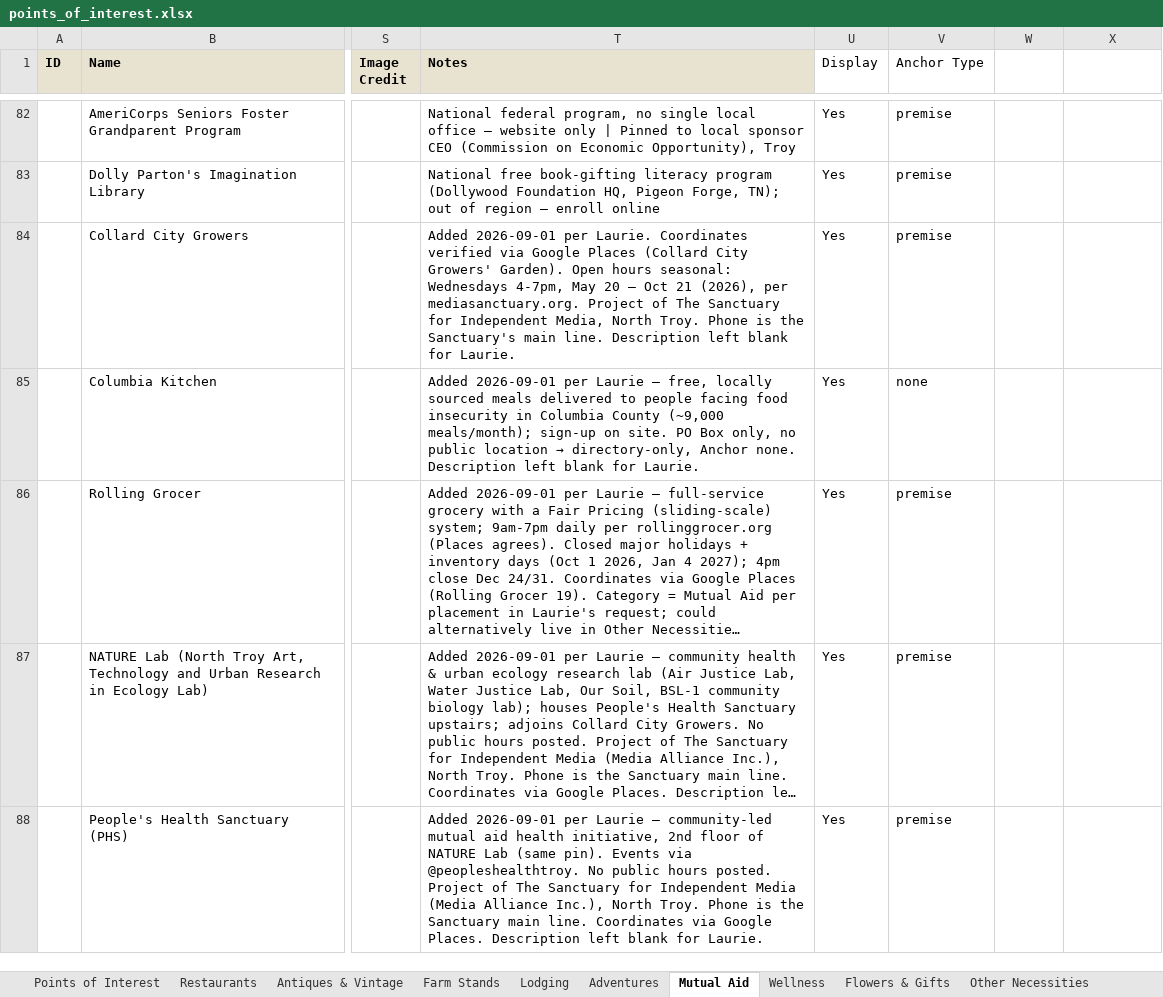
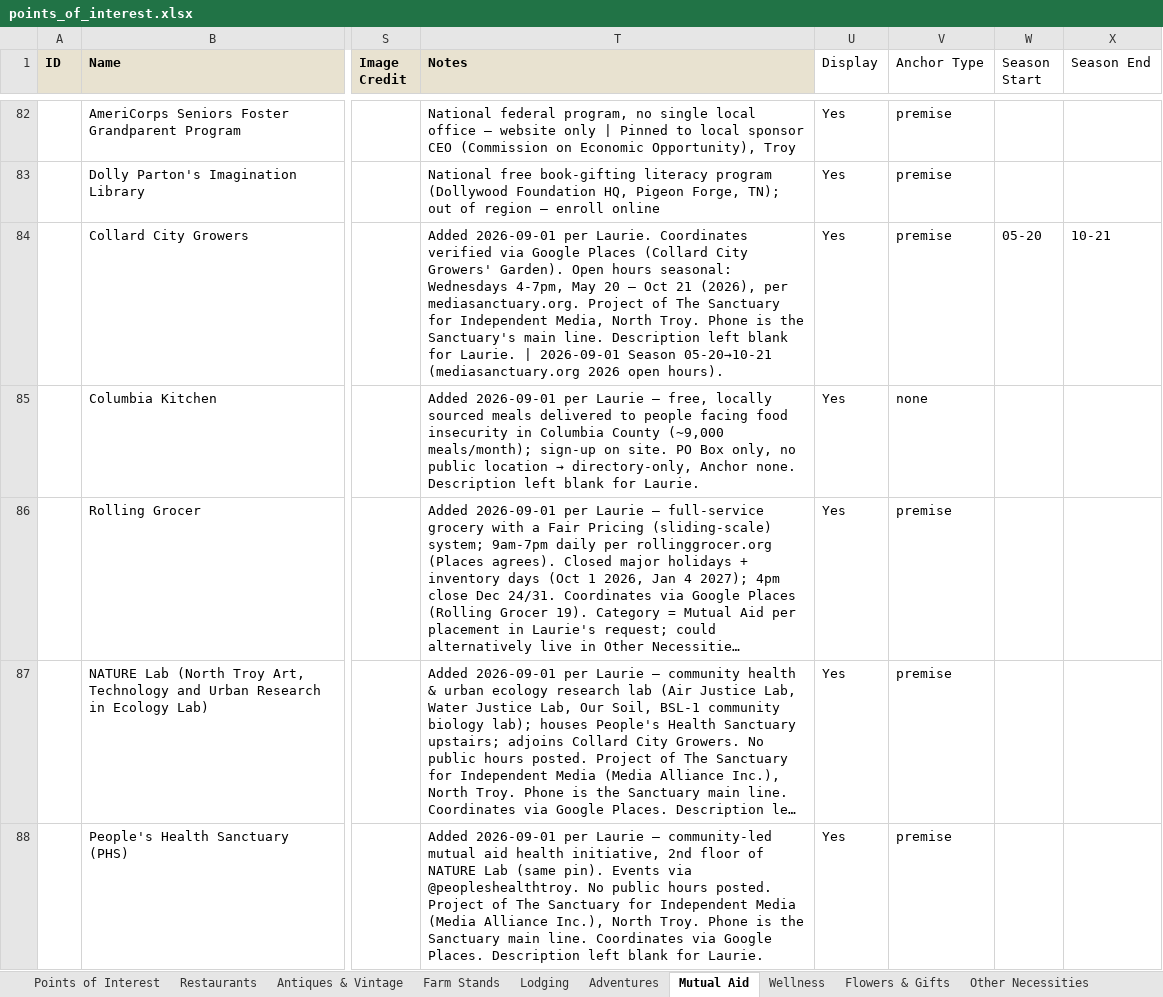
Before and after one commit to nyhilltowners/explore-the-hilltowns, an Excel workbook: data/points_of_interest.xlsx, sheet Mutual Aid, drawn as a sheet; only a part is shown, gaps mark what is left out; long unchanged cells end in …; values as stored, in another font and other column widths than the file's, no borders; the diff covers the shown part only; the diff names each change by its address in the sheet, - before the commit and + after, or states it on an @@ line.

```diff
--- a/data/points_of_interest.xlsx (sheet Mutual Aid)
+++ b/data/points_of_interest.xlsx (sheet Mutual Aid)
-W1: (empty)
+W1: Season Start
-X1: (empty)
+X1: Season End
-T84 (Notes): …for Laurie.
+T84 (Notes): …for Laurie. | 2026-09-01 Season 05-20→10-21 (mediasanctuary.org 2026 open hours).
-W84 (Season Start): (empty)
+W84 (Season Start): 05-20
-X84 (Season End): (empty)
+X84 (Season End): 10-21
```
Also changed, not shown: 6 edited cells elsewhere in this sheet, sheet Farm Stands, sheet Flowers & Gifts, sheet Arts & Entertainment, sheet Adventures, sheet Lodging, sheet Wellness, 3 more sheets, 4 other files.
